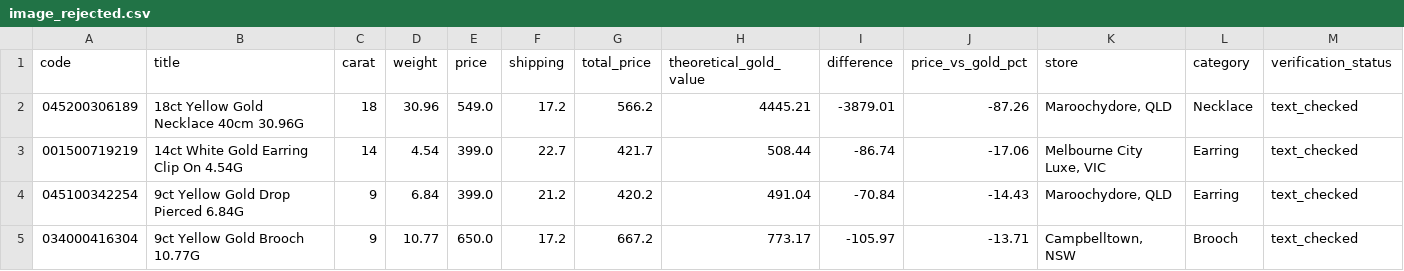
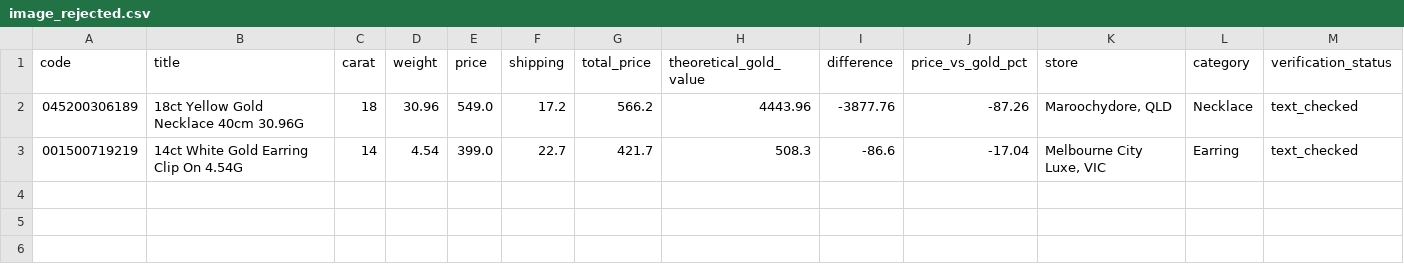
Before and after one commit to tycab03/gold-deal-finder, a CSV file: image_rejected.csv, drawn as a sheet; only a part is shown; rows hold the shown columns only; the diff names each change by its address in the sheet, - before the commit and + after, or states it on an @@ line.

```diff
--- a/image_rejected.csv
+++ b/image_rejected.csv
-H2 (theoretical_gold_value): 4445.21
+H2 (theoretical_gold_value): 4443.96
-I2 (difference): -3879.01
+I2 (difference): -3877.76
-H3 (theoretical_gold_value): 508.44
+H3 (theoretical_gold_value): 508.3
-I3 (difference): -86.74
+I3 (difference): -86.6
-J3 (price_vs_gold_pct): -17.06
+J3 (price_vs_gold_pct): -17.04
-row 4: 045100342254 | 9ct Yellow Gold Drop Pierced 6.84G | 9 | 6.84 | 399.0 | 21.2 | 420.2 | 491.04 | -70.84 | -14.43 | Maroochydore, QLD | Earring | text_checked
-row 5: 034000416304 | 9ct Yellow Gold Brooch 10.77G | 9 | 10.77 | 650.0 | 17.2 | 667.2 | 773.17 | -105.97 | -13.71 | Campbelltown, NSW | Brooch | text_checked
```
Also changed, not shown: 1 other file.
